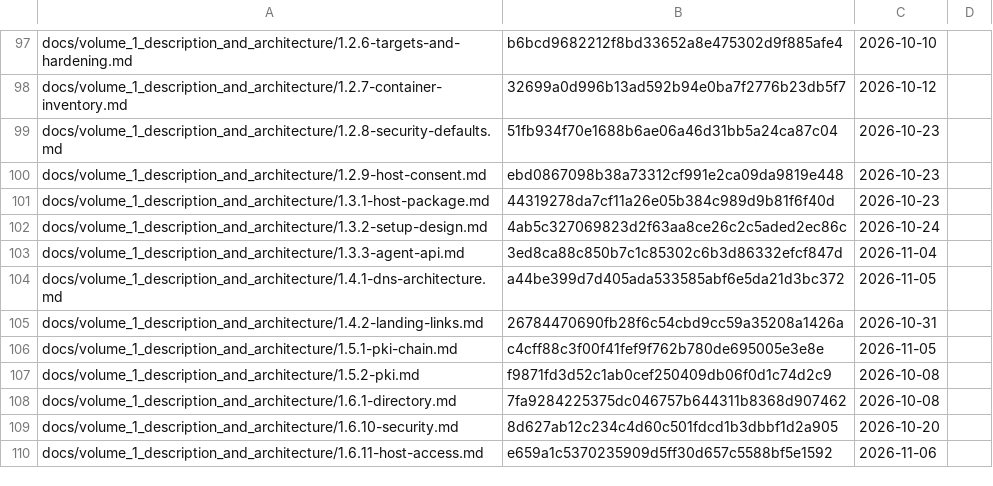
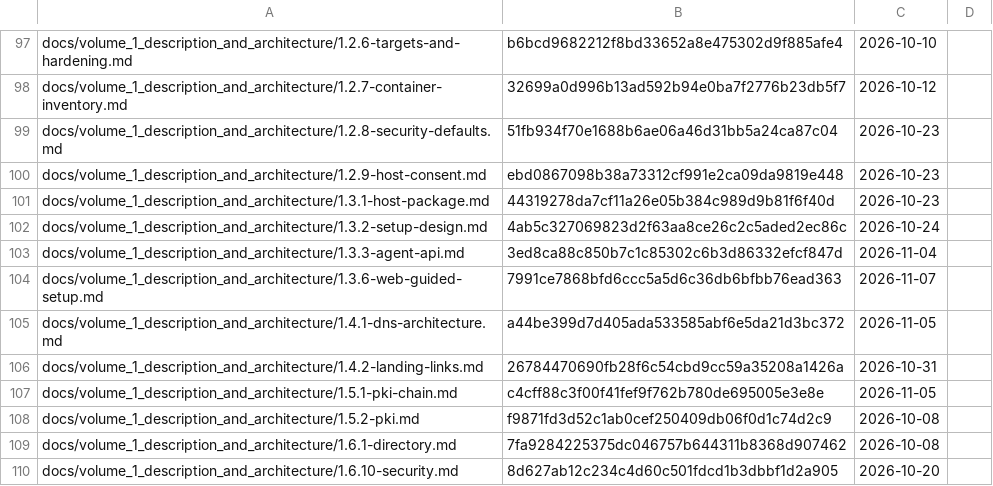
Before and after one commit to archdukejim/fabric-ctl, a TSV file: docs/volume_2_engineering_decisions/assets/review-ledger.tsv, drawn as a sheet; only a part is shown, gaps mark what is left out; the shorter side is filled out with more unchanged rows.

```diff
--- a/docs/volume_2_engineering_decisions/assets/review-ledger.tsv
+++ b/docs/volume_2_engineering_decisions/assets/review-ledger.tsv
@@ -103,2 +103,3 @@ docs/volume_1_description_and_architecture/1.3.2-setup-design.md	4ab5c327069823d
 docs/volume_1_description_and_architecture/1.3.3-agent-api.md	3ed8ca88c850b7c1c85302c6b3d86332efcf847d	2026-11-04	
+docs/volume_1_description_and_architecture/1.3.6-web-guided-setup.md	7991ce7868bfd6ccc5a5d6c36db6bfbb76ead363	2026-11-07	
 docs/volume_1_description_and_architecture/1.4.1-dns-architecture.md	a44be399d7d405ada533585abf6e5da21d3bc372	2026-11-05	
```
Also changed, not shown: 10 other files.
